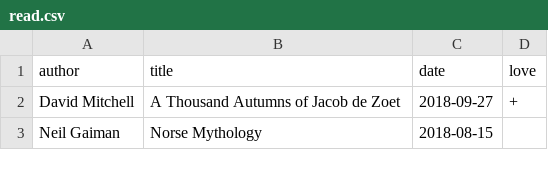
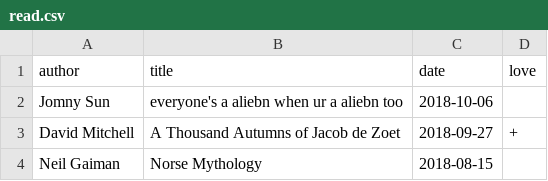
Before and after one commit to sagrawalx/sagrawalx.github.io, a CSV file: _data/read.csv, drawn as a sheet; only a part is shown; the diff names each change by its address in the sheet, - before the commit and + after, or states it on an @@ line.

```diff
--- a/_data/read.csv
+++ b/_data/read.csv
+row 2: Jomny Sun | everyone's a aliebn when ur a aliebn too | 2018-10-06
```
Also changed, not shown: 3 other files.
